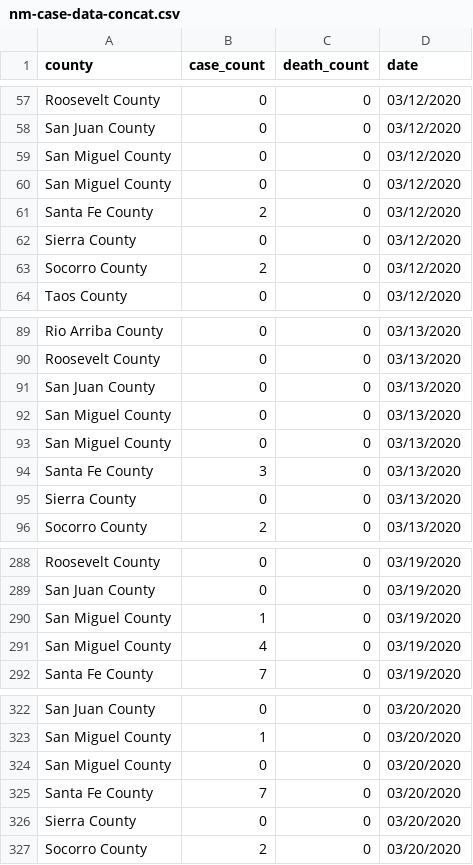
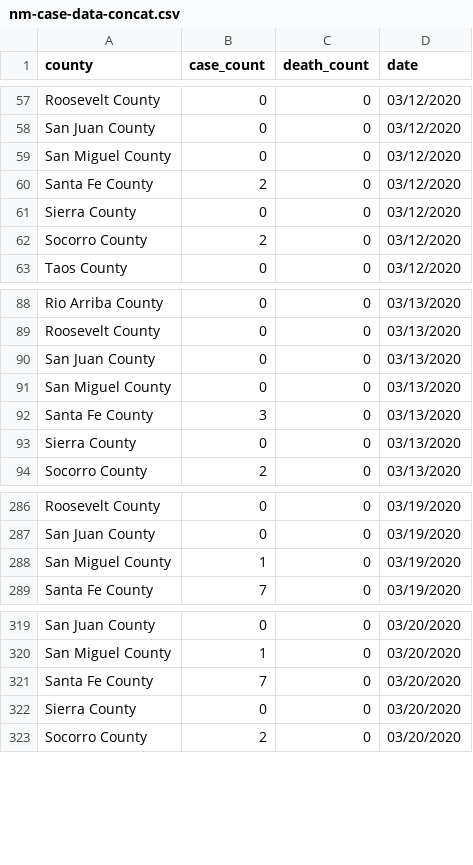
Before and after one commit to fjsteves/newmexico_covid19_data, a CSV file: casedata/nm-case-data-concat.csv, drawn as a sheet; only a part is shown, gaps mark what is left out.

Commit message:
Cleaned up data sets and worked on graphing

```diff
--- a/casedata/nm-case-data-concat.csv
+++ b/casedata/nm-case-data-concat.csv
@@ -59,3 +59,2 @@ San Juan County,0,0,03/12/2020
 San Miguel County,0,0,03/12/2020
-San Miguel County,0,0,03/12/2020
 Santa Fe County,2,0,03/12/2020
@@ -91,3 +90,2 @@ Roosevelt County,0,0,03/13/2020
 San Juan County,0,0,03/13/2020
-San Miguel County,0,0,03/13/2020
 San Miguel County,0,0,03/13/2020
@@ -290,3 +288,2 @@ San Juan County,0,0,03/19/2020
 San Miguel County,1,0,03/19/2020
-San Miguel County,4,0,03/19/2020
 Santa Fe County,7,0,03/19/2020
@@ -323,3 +320,2 @@ San Juan County,0,0,03/20/2020
 San Miguel County,1,0,03/20/2020
-San Miguel County,0,0,03/20/2020
 Santa Fe County,7,0,03/20/2020
```
Also changed, not shown: casedata/nm-case-data-12-03-2020.csv, casedata/nm-case-data-13-03-2020.csv, 4 other files.
